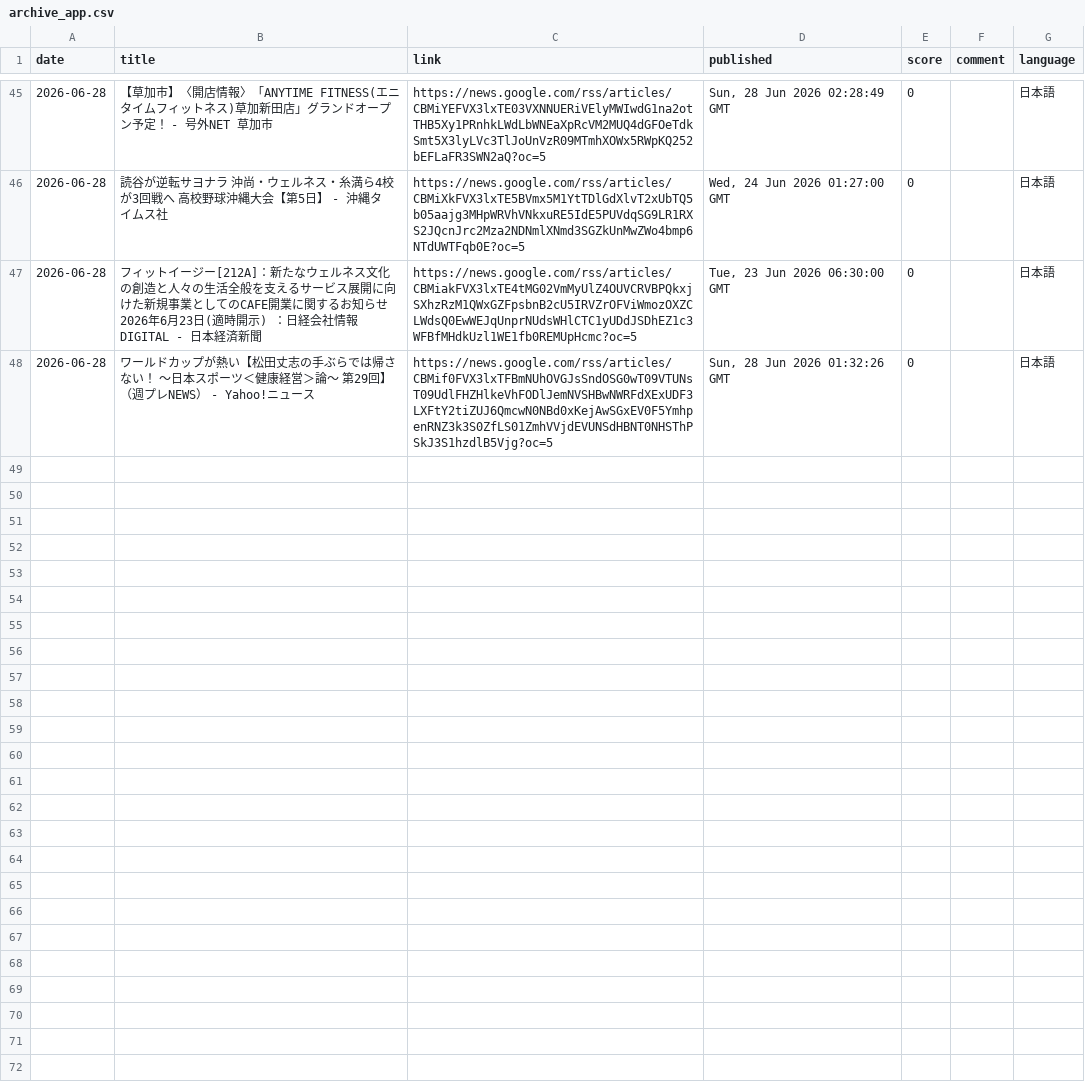
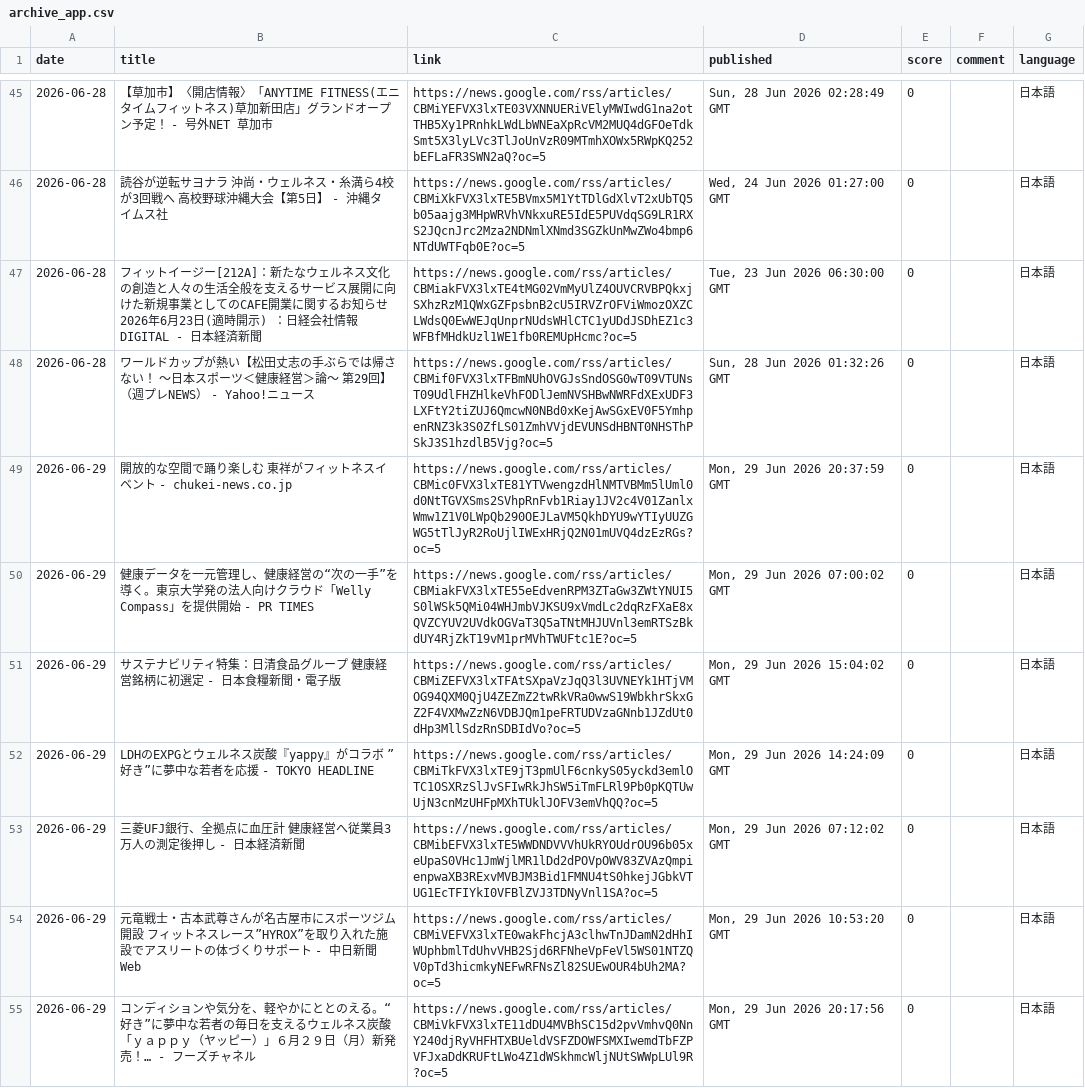
Before and after one commit to southernclouds/fitness-news-intelligence, a CSV file: archive_app.csv, drawn as a sheet; only a part is shown, gaps mark what is left out; the diff covers the shown part only; the diff names each change by its address in the sheet, - before the commit and + after, or states it on an @@ line.

```diff
--- a/archive_app.csv
+++ b/archive_app.csv
+row 49: 2026-06-29 | 開放的な空間で踊り楽しむ 東祥がフィットネスイベント - chukei-news.co.jp | https://news.google.com/rss/articles/CBMic0FVX3lxTE81YTVwengzdHlNMTVBMm5lUml0d0NtTGVXSms2SVhpRnFvb1Riay1JV2c4V01ZanlxWmw1Z1V0LWpQb290OEJLaVM5QkhDYU9wYTIyUUZGWG5tTlJyR2RoUjlIWExHRjQ2N01mUVQ4dzEzRGs?oc=5 | Mon, 29 Jun 2026 20:37:59 GMT | 0 |  | 日本語
+row 50: 2026-06-29 | 健康データを一元管理し、健康経営の“次の一手”を導く。東京大学発の法人向けクラウド「Welly Compass」を提供開始 - PR TIMES | https://news.google.com/rss/articles/CBMiakFVX3lxTE55eEdvenRPM3ZTaGw3ZWtYNUI5S0lWSk5QMi04WHJmbVJKSU9xVmdLc2dqRzFXaE8xQVZCYUV2UVdkOGVaT3Q5aTNtMHJUVnl3emRTSzBkdUY4RjZkT19vM1prMVhTWUFtc1E?oc=5 | Mon, 29 Jun 2026 07:00:02 GMT | 0 |  | 日本語
+row 51: 2026-06-29 | サステナビリティ特集：日清食品グループ 健康経営銘柄に初選定 - 日本食糧新聞・電子版 | https://news.google.com/rss/articles/CBMiZEFVX3lxTFAtSXpaVzJqQ3l3UVNEYk1HTjVMOG94QXM0QjU4ZEZmZ2twRkVRa0wwS19WbkhrSkxGZ2F4VXMwZzN6VDBJQm1peFRTUDVzaGNnb1JZdUt0dHp3MllSdzRnSDBIdVo?oc=5 | Mon, 29 Jun 2026 15:04:02 GMT | 0 |  | 日本語
+row 52: 2026-06-29 | LDHのEXPGとウェルネス炭酸『yappy』がコラボ ”好き”に夢中な若者を応援 - TOKYO HEADLINE | https://news.google.com/rss/articles/CBMiTkFVX3lxTE9jT3pmUlF6cnkyS05yckd3emlOTC1OSXRzSlJvSFIwRkJhSW5iTmFLRl9Pb0pKQTUwUjN3cnMzUHFpMXhTUklJOFV3emVhQQ?oc=5 | Mon, 29 Jun 2026 14:24:09 GMT | 0 |  | 日本語
+row 53: 2026-06-29 | 三菱UFJ銀行、全拠点に血圧計 健康経営へ従業員3万人の測定後押し - 日本経済新聞 | https://news.google.com/rss/articles/CBMibEFVX3lxTE5WWDNDVVVhUkRYOUdrOU96b05xeUpaS0VHc1JmWjlMR1lDd2dPOVpOWV83ZVAzQmpienpwaXB3RExvMVBJM3Bid1FMNU4tS0hkejJGbkVTUG1EcTFIYkI0VFBlZVJ3TDNyVnl1SA?oc=5 | Mon, 29 Jun 2026 07:12:02 GMT | 0 |  | 日本語
+row 54: 2026-06-29 | 元竜戦士・古本武尊さんが名古屋市にスポーツジム開設 フィットネスレース”HYROX”を取り入れた施設でアスリートの体づくりサポート - 中日新聞Web | https://news.google.com/rss/articles/CBMiVEFVX3lxTE0wakFhcjA3clhwTnJDamN2dHhIWUphbmlTdUhvVHB2Sjd6RFNheVpFeVl5WS01NTZQV0pTd3hicmkyNEFwRFNsZl82SUEwOUR4bUh2MA?oc=5 | Mon, 29 Jun 2026 10:53:20 GMT | 0 |  | 日本語
+row 55: 2026-06-29 | コンディションや気分を、軽やかにととのえる。“好き”に夢中な若者の毎日を支えるウェルネス炭酸「ｙａｐｐｙ（ヤッピー）」６月２９日（月）新発売！… - フーズチャネル | https://news.google.com/rss/articles/CBMiVkFVX3lxTE11dDU4MVBhSC15d2pvVmhvQ0NnY240djRyVHFHTXBUeldVSFZDOWFSMXIwemdTbFZPVFJxaDdKRUFtLWo4Z1dWSkhmcWljNUtSWWpLUl9R?oc=5 | Mon, 29 Jun 2026 20:17:56 GMT | 0 |  | 日本語
```
Also changed, not shown: 7 added rows elsewhere in this file.
